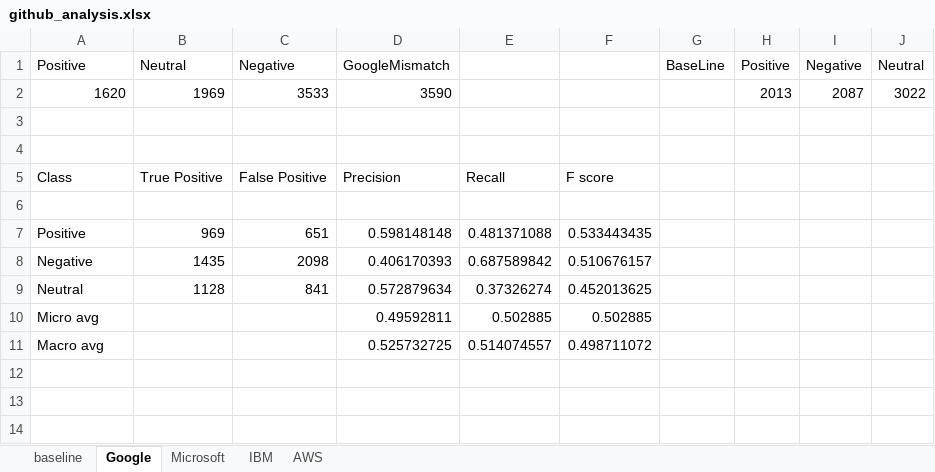
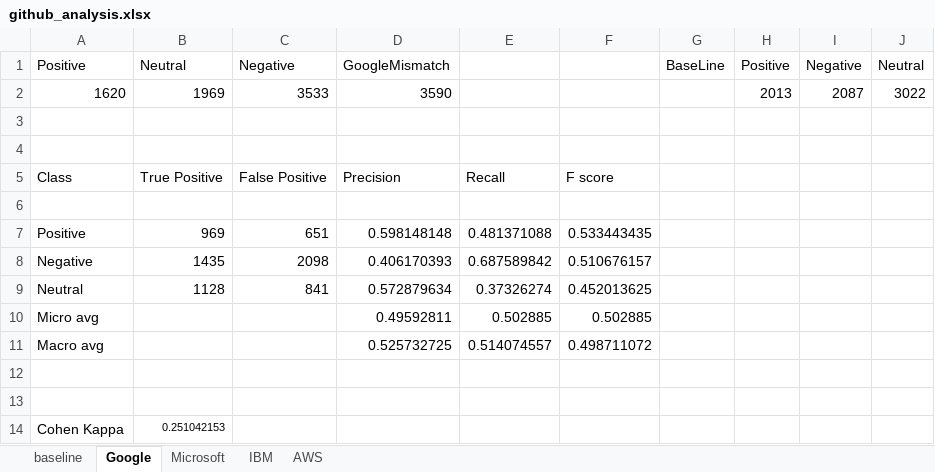
Before and after one commit to SentimentAnalysisInSE/issuecomments_analysis, an Excel workbook: comment_Analysis/github_analysis.xlsx, sheet Google, drawn as a sheet; values as stored, in another font and other column widths than the file's, no borders; charts and pictures not drawn; the diff names each change by its address in the sheet, - before the commit and + after, or states it on an @@ line.

Commit message:
cohen Kappa

```diff
--- a/comment_Analysis/github_analysis.xlsx (sheet Google)
+++ b/comment_Analysis/github_analysis.xlsx (sheet Google)
+row 12: (empty)
+row 13: (empty)
+row 14: Cohen Kappa | 0.251042153
```
Also changed, not shown: sheet IBM, sheet Microsoft.
